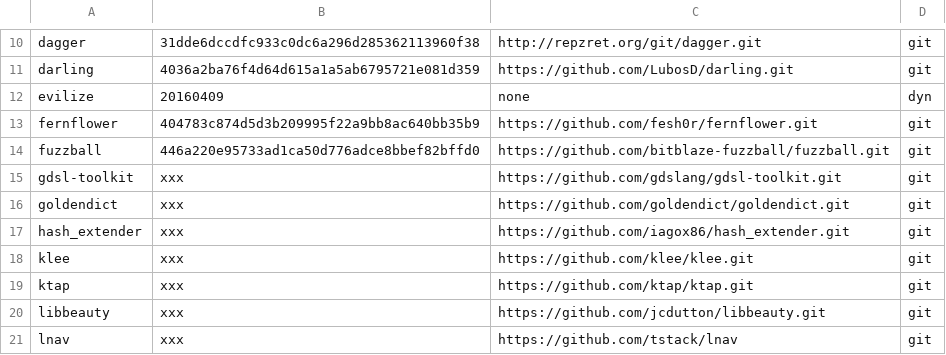
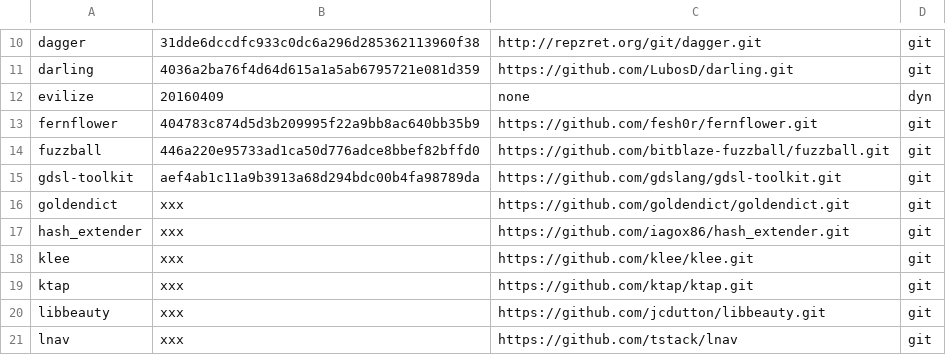
Before and after one commit to iNarcissuss/zzz, a TSV file: ver.tsv, drawn as a sheet; only a part is shown, gaps mark what is left out.

Commit message:
gdsl-toolkit_2016-04-09-20:54

```diff
--- a/ver.tsv
+++ b/ver.tsv
@@ -14,3 +14,3 @@ fernflower	404783c874d5d3b209995f22a9bb8ac640bb35b9	https://github.com/fesh0r/fe
 fuzzball	446a220e95733ad1ca50d776adce8bbef82bffd0	https://github.com/bitblaze-fuzzball/fuzzball.git	git
-gdsl-toolkit	xxx	https://github.com/gdslang/gdsl-toolkit.git	git
+gdsl-toolkit	aef4ab1c11a9b3913a68d294bdc00b4fa98789da	https://github.com/gdslang/gdsl-toolkit.git	git
 goldendict	xxx	https://github.com/goldendict/goldendict.git	git
```
